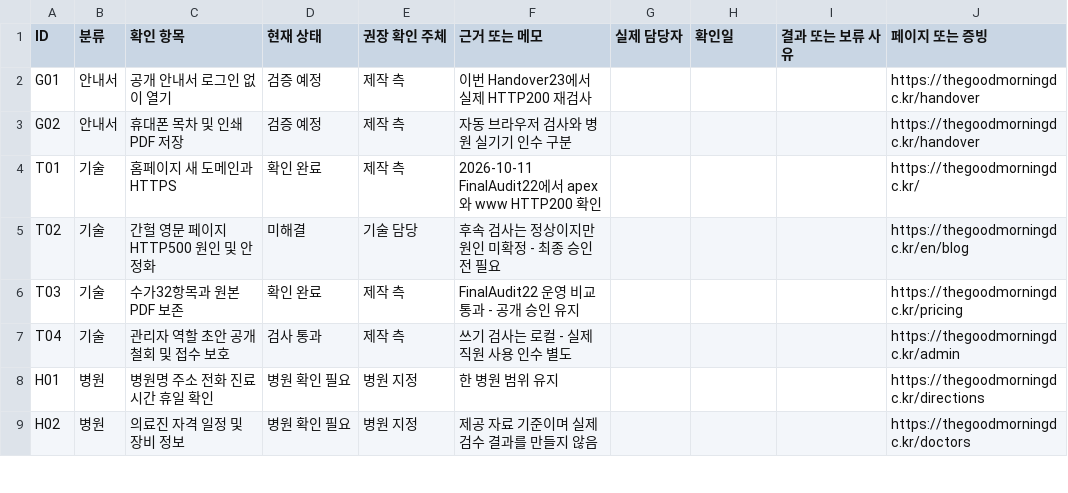
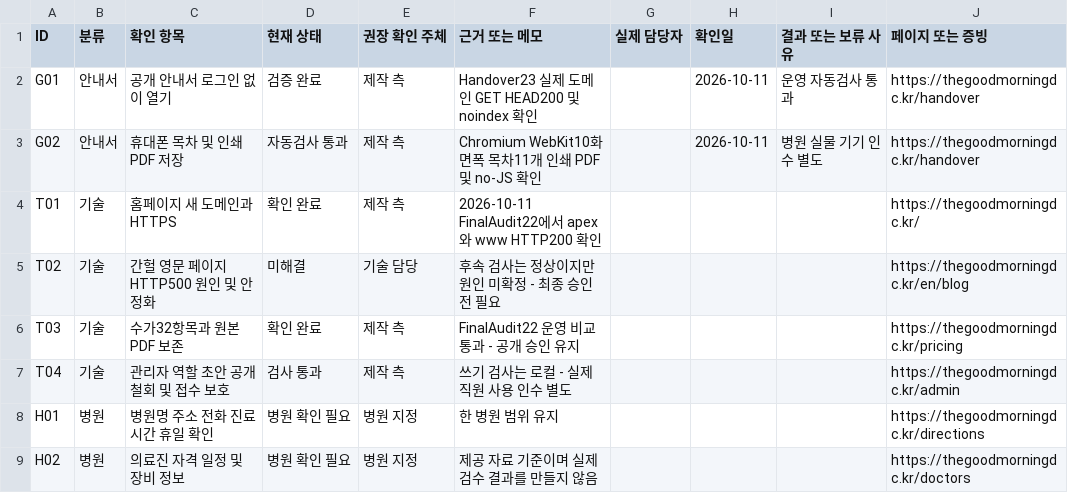
Before and after one commit to sodanstjrwns-max/thegoodmorningdc, a CSV file: handoff/CHECKLIST.csv, drawn as a sheet; only a part is shown.

Commit message:
Record live handover verification and preserved release gates

```diff
--- a/handoff/CHECKLIST.csv
+++ b/handoff/CHECKLIST.csv
@@ -1,4 +1,4 @@
 ID,분류,확인 항목,현재 상태,권장 확인 주체,근거 또는 메모,실제 담당자,확인일,결과 또는 보류 사유,페이지 또는 증빙
-G01,안내서,공개 안내서 로그인 없이 열기,검증 예정,제작 측,이번 Handover23에서 실제 HTTP200 재검사,,,,https://thegoodmorningdc.kr/handover
-G02,안내서,휴대폰 목차 및 인쇄 PDF 저장,검증 예정,제작 측,자동 브라우저 검사와 병원 실기기 인수 구분,,,,https://thegoodmorningdc.kr/handover
+G01,안내서,공개 안내서 로그인 없이 열기,검증 완료,제작 측,Handover23 실제 도메인 GET HEAD200 및 noindex 확인,,2026-10-11,운영 자동검사 통과,https://thegoodmorningdc.kr/handover
+G02,안내서,휴대폰 목차 및 인쇄 PDF 저장,자동검사 통과,제작 측,Chromium WebKit10화면폭 목차11개 인쇄 PDF 및 no-JS 확인,,2026-10-11,병원 실물 기기 인수 별도,https://thegoodmorningdc.kr/handover
 T01,기술,홈페이지 새 도메인과 HTTPS,확인 완료,제작 측,2026-10-11 FinalAudit22에서 apex와 www HTTP200 확인,,,,https://thegoodmorningdc.kr/
```
Also changed, not shown: 2 other files.
